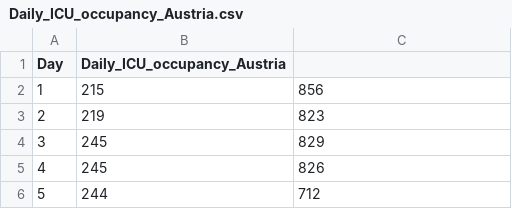
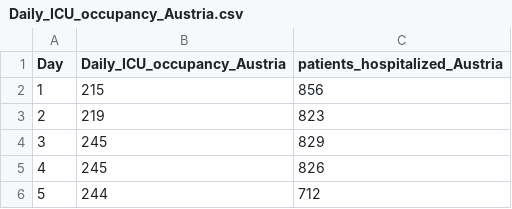
Before and after one commit to ssambati/DataVisualization, a CSV file: Daily_ICU_occupancy_Austria.csv, drawn as a sheet; only a part is shown.

Commit message:
Update Daily_ICU_occupancy_Austria.csv

```diff
--- a/Daily_ICU_occupancy_Austria.csv
+++ b/Daily_ICU_occupancy_Austria.csv
@@ -1,2 +1,2 @@
-Day,Daily_ICU_occupancy_Austria,
+Day,Daily_ICU_occupancy_Austria,patients_hospitalized_Austria
 1,215,856
```
